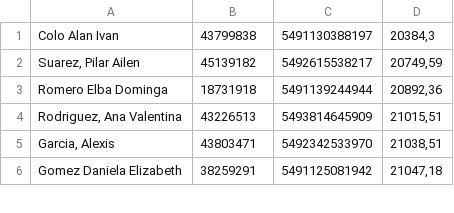
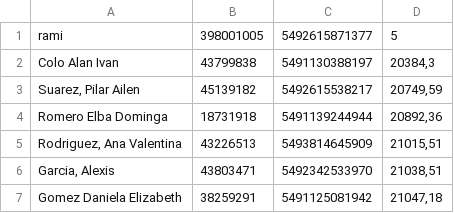
Before and after one commit to ramon248712/yne-whatsauto-bot, a CSV file: deudores.csv, drawn as a sheet; only a part is shown; the diff names each change by its address in the sheet, - before the commit and + after, or states it on an @@ line.

Commit message:
Update deudores.csv

```diff
--- a/deudores.csv
+++ b/deudores.csv
+row 1: rami | 398001005 | 5492615871377 | 5
```
